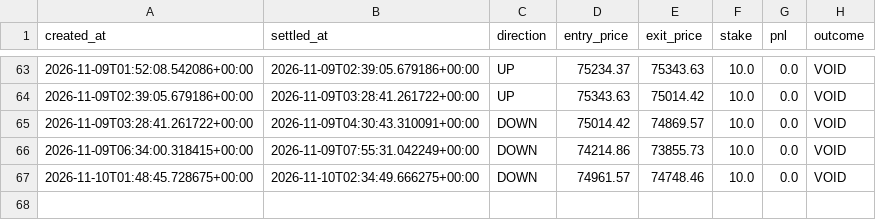
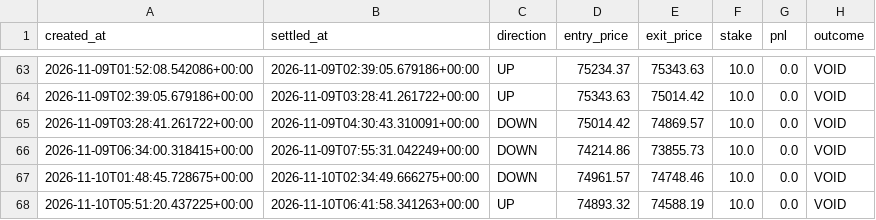
Before and after one commit to fattymyway-ui/bitcoin-paper-bot-v2, a CSV file: data/journal.csv, drawn as a sheet; only a part is shown, gaps mark what is left out; the diff names each change by its address in the sheet, - before the commit and + after, or states it on an @@ line.

```diff
--- a/data/journal.csv
+++ b/data/journal.csv
+row 68: 2026-11-10T05:51:20.437225+00:00 | 2026-11-10T06:41:58.341263+00:00 | UP | 74893.32 | 74588.19 | 10.0 | 0.0 | VOID
```
Also changed, not shown: data/parallel_journal.csv, 2 other files.
